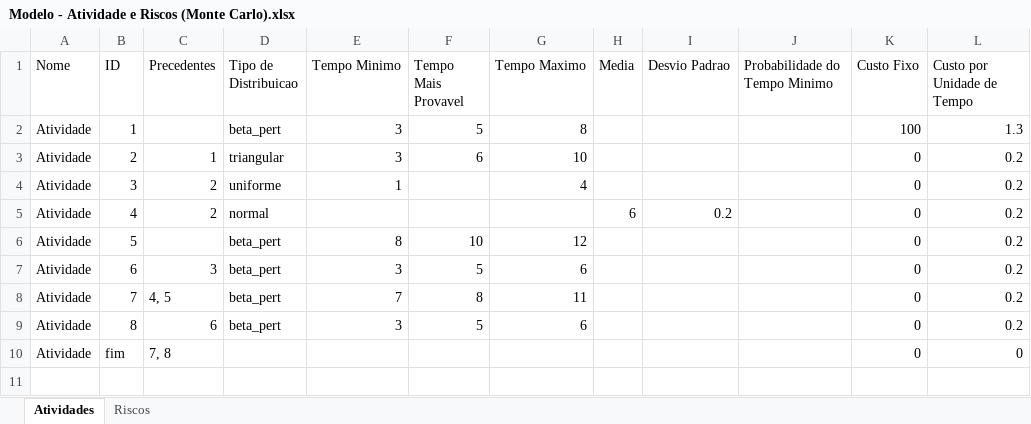
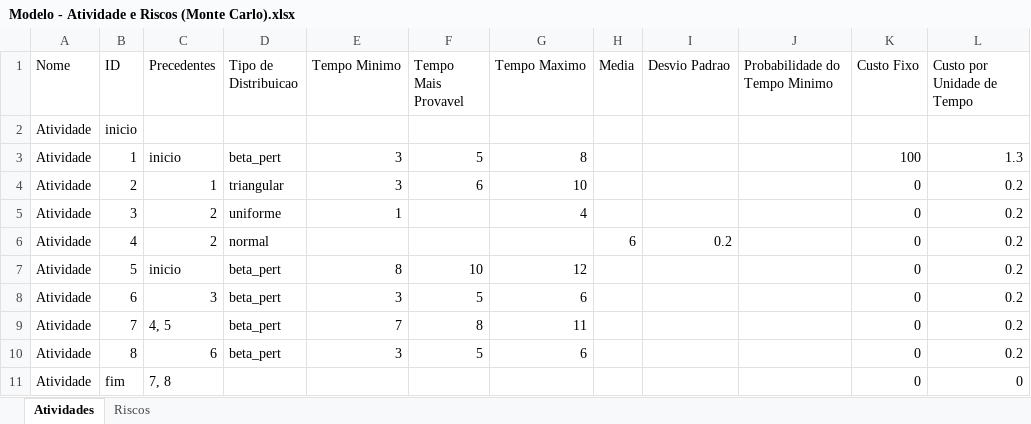
Before and after one commit to gaba23/ARNA_UFPE, an Excel workbook: resources/Modelo - Atividade e Riscos (Monte Carlo).xlsx, sheet Atividades, drawn as a sheet; values as stored, in another font and other column widths than the file's, no borders; addresses are those after the commit; the diff names each change by its address in the sheet, - before the commit and + after, or states it on an @@ line.

```diff
--- a/resources/Modelo - Atividade e Riscos (Monte Carlo).xlsx (sheet Atividades)
+++ b/resources/Modelo - Atividade e Riscos (Monte Carlo).xlsx (sheet Atividades)
+row 2: Atividade | inicio
-C3 (Precedentes): (empty)
+C3 (Precedentes): inicio
-C7 (Precedentes): (empty)
+C7 (Precedentes): inicio
```
Also changed, not shown: 3 other files.
